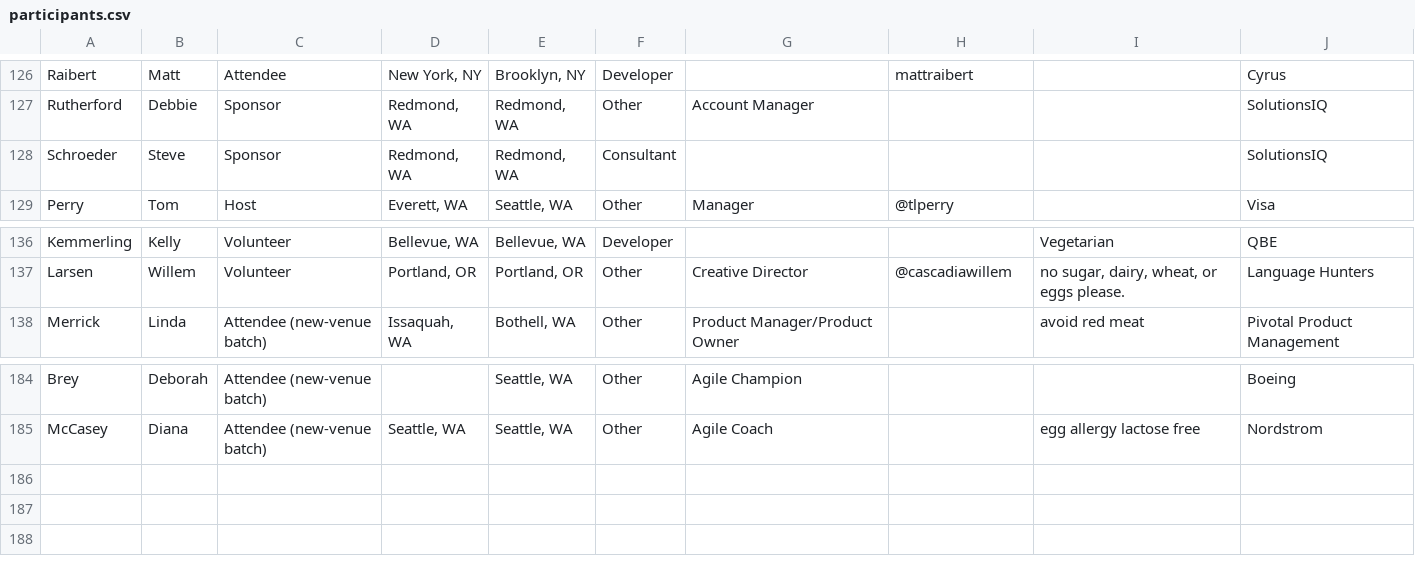
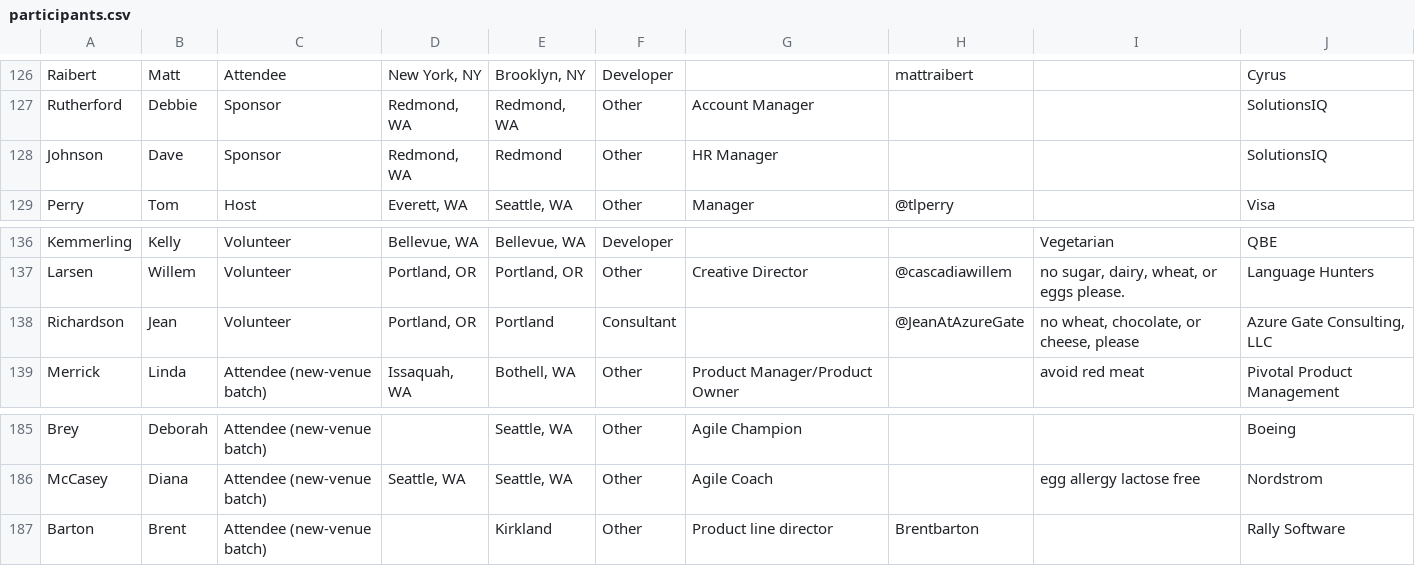
Before and after one commit to jeremylightsmith/agileopennorthwest, a CSV file: 2014/participants.csv, drawn as a sheet; only a part is shown, gaps mark what is left out.

Commit message:
updating site, sponsors, and some text

```diff
--- a/2014/participants.csv
+++ b/2014/participants.csv
@@ -127,3 +127,3 @@
 "Rutherford","Debbie","Sponsor","Redmond, WA ","Redmond, WA","Other","Account Manager","","","SolutionsIQ"
-"Schroeder","Steve","Sponsor","Redmond, WA ","Redmond, WA","Consultant","","","","SolutionsIQ"
+"Johnson","Dave","Sponsor","Redmond, WA ","Redmond","Other","HR Manager","","","SolutionsIQ"
 "Perry","Tom","Host","Everett, WA ","Seattle, WA","Other","Manager","@tlperry","","Visa"
@@ -137,2 +137,3 @@
 "Larsen","Willem","Volunteer","Portland, OR ","Portland, OR","Other","Creative Director","@cascadiawillem","no sugar, dairy, wheat, or eggs please.","Language Hunters"
+"Richardson","Jean","Volunteer","Portland, OR ","Portland","Consultant","","@JeanAtAzureGate","no wheat, chocolate, or cheese, please","Azure Gate Consulting, LLC"
 "Merrick","Linda","Attendee (new-venue batch)","Issaquah, WA ","Bothell, WA","Other","Product Manager/Product Owner","","avoid red meat","Pivotal Product Management"
@@ -185 +186,2 @@
 "McCasey","Diana","Attendee (new-venue batch)","Seattle, WA ","Seattle, WA","Other","Agile Coach","","egg allergy  lactose free","Nordstrom"
+"Barton","Brent","Attendee (new-venue batch)","","Kirkland","Other","Product line director","Brentbarton","","Rally Software"
```
Also changed, not shown: 9 other files.
